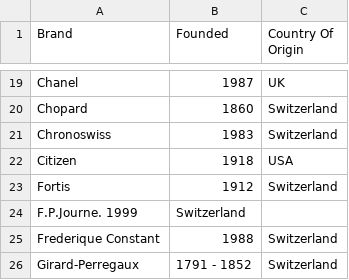
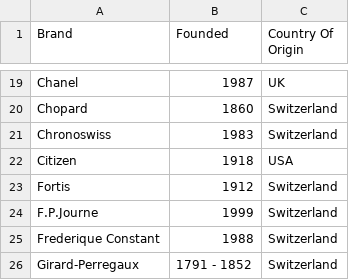
Before and after one commit to magvtv/71_Hodinkee, a CSV file: data/watch_brands.csv, drawn as a sheet; only a part is shown, gaps mark what is left out; removed rows and columns are numbered as before the commit, all else as after; the diff names each change by its address in the sheet, - before the commit and + after, or states it on an @@ line.

Commit message:
fix: successfully populated database with csv dataset

```diff
--- a/data/watch_brands.csv
+++ b/data/watch_brands.csv
-row 24: F.P.Journe. 1999 | Switzerland
+row 24: F.P.Journe | 1999 | Switzerland
```
Also changed, not shown: 3 other files.
